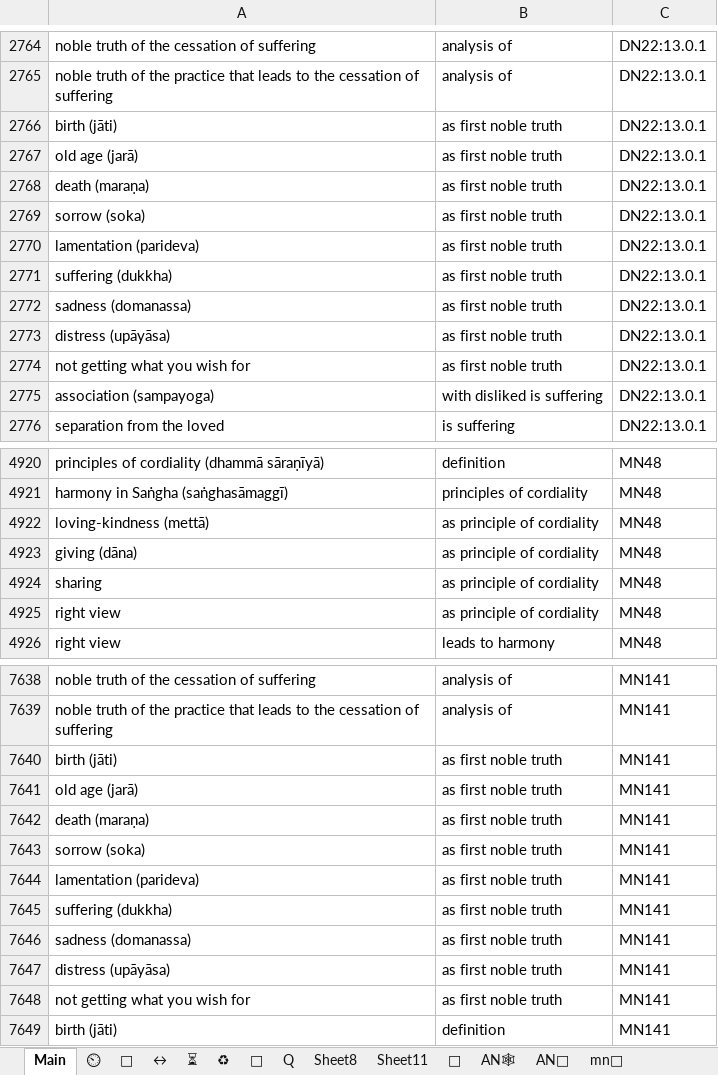
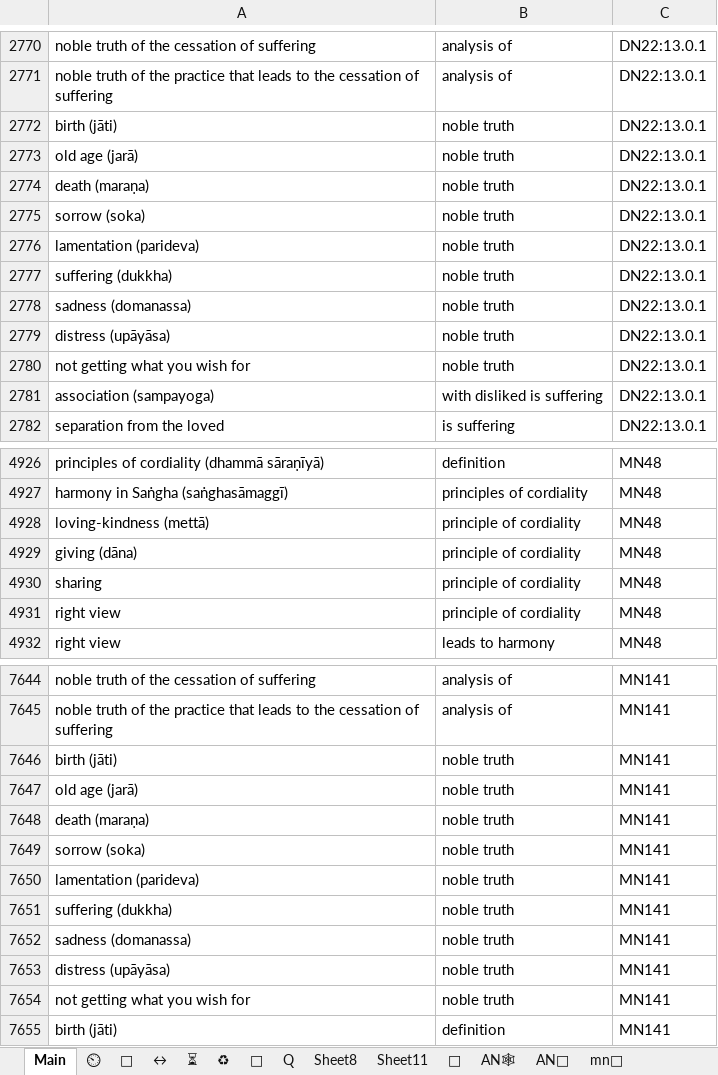
Before and after one commit to thesunshade/CIPS, an Excel workbook: src/data/general-index.xlsx, sheet Main, drawn as a sheet; only a part is shown, gaps mark what is left out; values as stored, in another font and other column widths than the file's, no borders; conditional formats not drawn; addresses are those after the commit; the diff covers the shown part only; the diff names each change by its address in the sheet, - before the commit and + after, or states it on an @@ line.

```diff
--- a/src/data/general-index.xlsx (sheet Main)
+++ b/src/data/general-index.xlsx (sheet Main)
-B2772:B2780: as first noble truth
+B2772:B2780: noble truth
-B4928:B4931: as principle of cordiality
+B4928:B4931: principle of cordiality
-B7646:B7654: as first noble truth
+B7646:B7654: noble truth
```
Also changed, not shown: 10 added rows, 2 removed rows and 97 edited cells elsewhere in this sheet, 3 other files.
